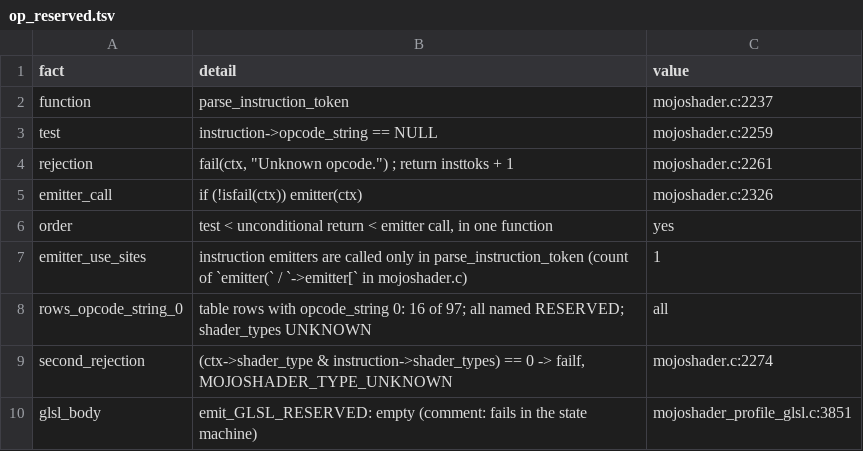
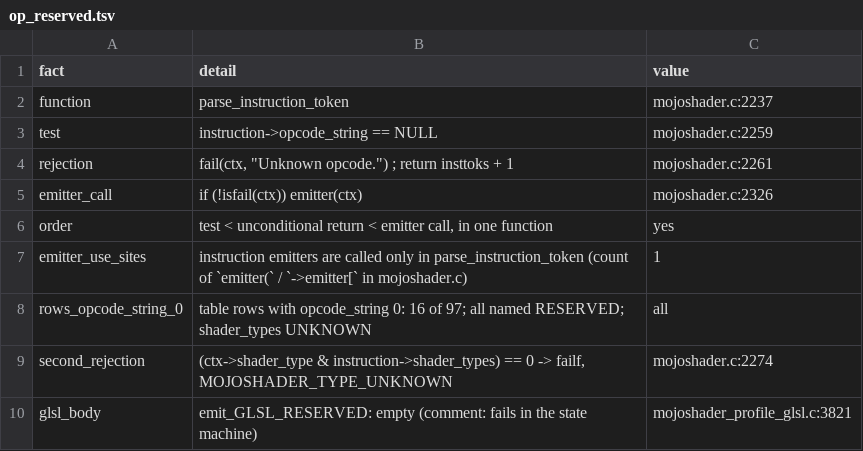
Before and after one commit to toadharvard/nx-agent, a TSV file: ports/fnv-nx/render/shaders/total/op_reserved.tsv, drawn as a sheet.

```diff
--- a/ports/fnv-nx/render/shaders/total/op_reserved.tsv
+++ b/ports/fnv-nx/render/shaders/total/op_reserved.tsv
@@ -9,2 +9,2 @@ rows_opcode_string_0	table rows with opcode_string 0: 16 of 97; all named RESERV
 second_rejection	(ctx->shader_type & instruction->shader_types) == 0 -> failf, MOJOSHADER_TYPE_UNKNOWN	mojoshader.c:2274
-glsl_body	emit_GLSL_RESERVED: empty (comment: fails in the state machine)	mojoshader_profile_glsl.c:3851
+glsl_body	emit_GLSL_RESERVED: empty (comment: fails in the state machine)	mojoshader_profile_glsl.c:3821
```
